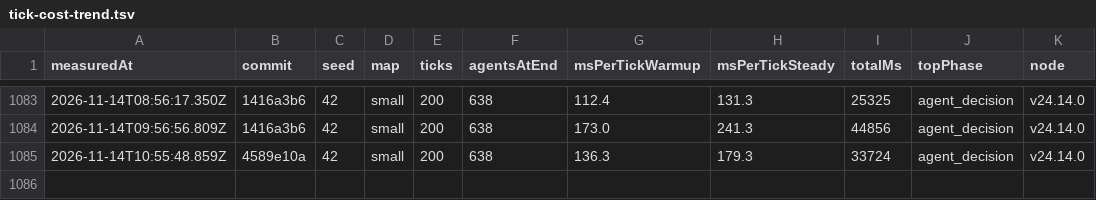
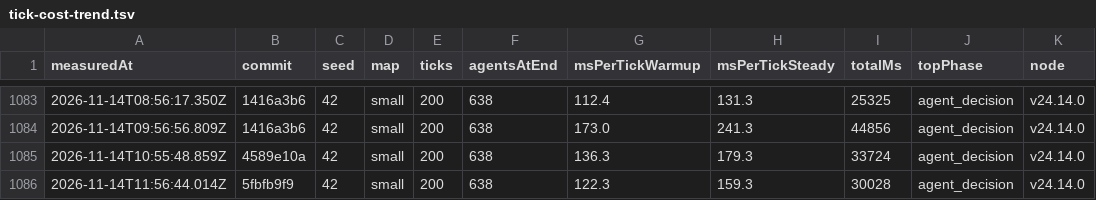
Before and after one commit to christianspliid-ui/threadbare, a TSV file: Docs/ops/tick-cost-trend.tsv, drawn as a sheet; only a part is shown, gaps mark what is left out.

```diff
--- a/Docs/ops/tick-cost-trend.tsv
+++ b/Docs/ops/tick-cost-trend.tsv
@@ -1085 +1085,2 @@ measuredAt	commit	seed	map	ticks	agentsAtEnd	msPerTickWarmup	msPerTickSteady	tot
 2026-11-14T10:55:48.859Z	4589e10a	42	small	200	638	136.3	179.3	33724	agent_decision	v24.14.0
+2026-11-14T11:56:44.014Z	5fbfb9f9	42	small	200	638	122.3	159.3	30028	agent_decision	v24.14.0
```
Also changed, not shown: 2 other files.
